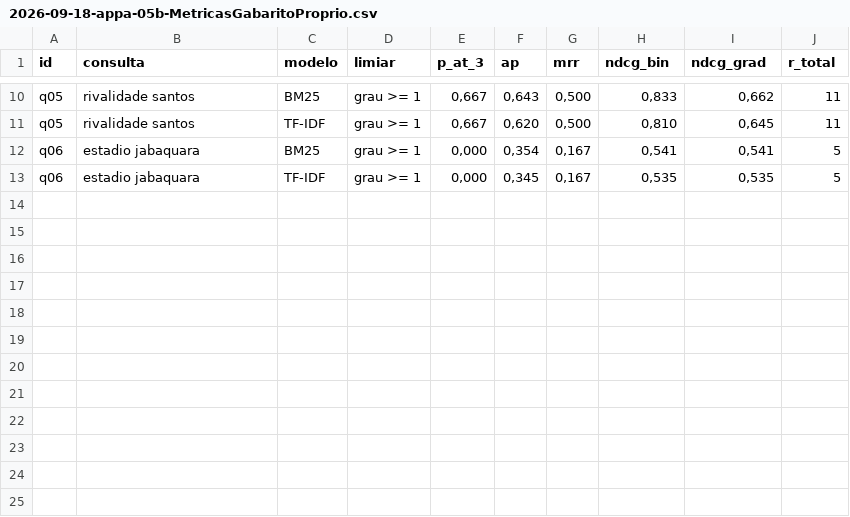
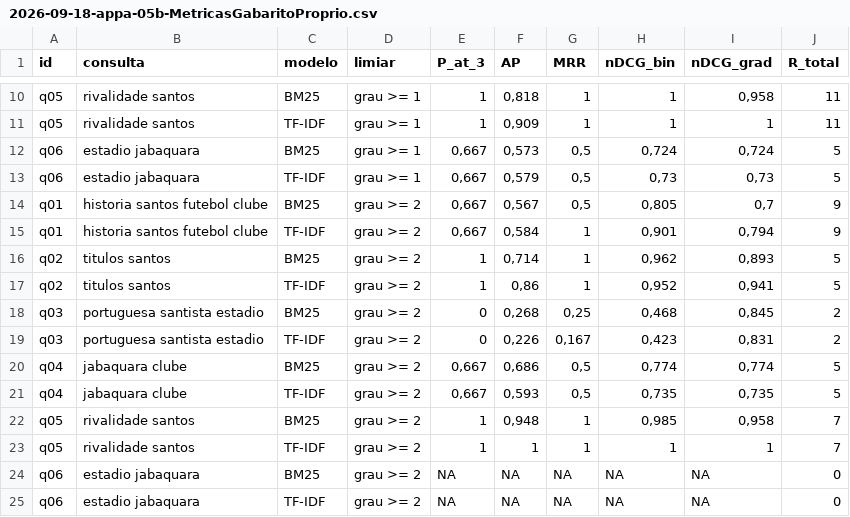
Before and after one commit to kyl8/pi3, a CSV file: estrutura/resultados/2026-09-18-appa-05b-MetricasGabaritoProprio.csv, drawn as a sheet; only a part is shown, gaps mark what is left out; the diff covers the shown part only.

```diff
--- a/estrutura/resultados/2026-09-18-appa-05b-MetricasGabaritoProprio.csv
+++ b/estrutura/resultados/2026-09-18-appa-05b-MetricasGabaritoProprio.csv
@@ -1 +1 @@
-"id";"consulta";"modelo";"limiar";"p_at_3";"ap";"mrr";"ndcg_bin";"ndcg_grad";"r_total"
+"id";"consulta";"modelo";"limiar";"P_at_3";"AP";"MRR";"nDCG_bin";"nDCG_grad";"R_total"
@@ -10,4 +10,16 @@
-"q05";"rivalidade santos";"BM25";"grau >= 1";0,667;0,643;0,500;0,833;0,662;11
-"q05";"rivalidade santos";"TF-IDF";"grau >= 1";0,667;0,620;0,500;0,810;0,645;11
-"q06";"estadio jabaquara";"BM25";"grau >= 1";0,000;0,354;0,167;0,541;0,541;5
-"q06";"estadio jabaquara";"TF-IDF";"grau >= 1";0,000;0,345;0,167;0,535;0,535;5
+"q05";"rivalidade santos";"BM25";"grau >= 1";1;0,818;1;1;0,958;11
+"q05";"rivalidade santos";"TF-IDF";"grau >= 1";1;0,909;1;1;1;11
+"q06";"estadio jabaquara";"BM25";"grau >= 1";0,667;0,573;0,5;0,724;0,724;5
+"q06";"estadio jabaquara";"TF-IDF";"grau >= 1";0,667;0,579;0,5;0,73;0,73;5
+"q01";"historia santos futebol clube";"BM25";"grau >= 2";0,667;0,567;0,5;0,805;0,7;9
+"q01";"historia santos futebol clube";"TF-IDF";"grau >= 2";0,667;0,584;1;0,901;0,794;9
+"q02";"titulos santos";"BM25";"grau >= 2";1;0,714;1;0,962;0,893;5
+"q02";"titulos santos";"TF-IDF";"grau >= 2";1;0,86;1;0,952;0,941;5
+"q03";"portuguesa santista estadio";"BM25";"grau >= 2";0;0,268;0,25;0,468;0,845;2
+"q03";"portuguesa santista estadio";"TF-IDF";"grau >= 2";0;0,226;0,167;0,423;0,831;2
+"q04";"jabaquara clube";"BM25";"grau >= 2";0,667;0,686;0,5;0,774;0,774;5
+"q04";"jabaquara clube";"TF-IDF";"grau >= 2";0,667;0,593;0,5;0,735;0,735;5
+"q05";"rivalidade santos";"BM25";"grau >= 2";1;0,948;1;0,985;0,958;7
+"q05";"rivalidade santos";"TF-IDF";"grau >= 2";1;1;1;1;1;7
+"q06";"estadio jabaquara";"BM25";"grau >= 2";NA;NA;NA;NA;NA;0
+"q06";"estadio jabaquara";"TF-IDF";"grau >= 2";NA;NA;NA;NA;NA;0
```
Also changed, not shown: 40 edited cells elsewhere in this file, 2 other files.
